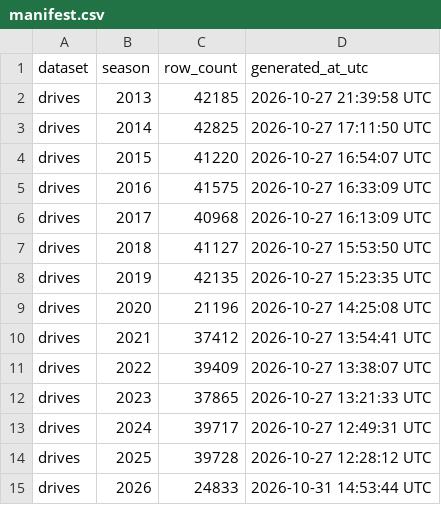
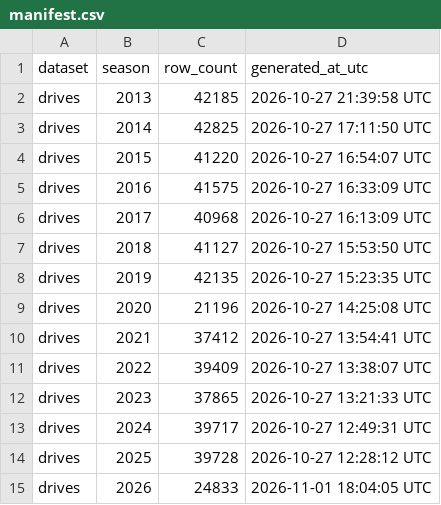
Before and after one commit to sportsdataverse/ncaa-mfb-football-data, a CSV file: mfb/drives/manifest.csv, drawn as a sheet.

```diff
--- a/mfb/drives/manifest.csv
+++ b/mfb/drives/manifest.csv
@@ -14,2 +14,2 @@ drives,2024,39717,2026-10-27 12:49:31 UTC
 drives,2025,39728,2026-10-27 12:28:12 UTC
-drives,2026,24833,2026-10-31 14:53:44 UTC
+drives,2026,24833,2026-11-01 18:04:05 UTC
```
Also changed, not shown: mfb/linescore/manifest.csv, mfb/officials/manifest.csv, 12 other files.
